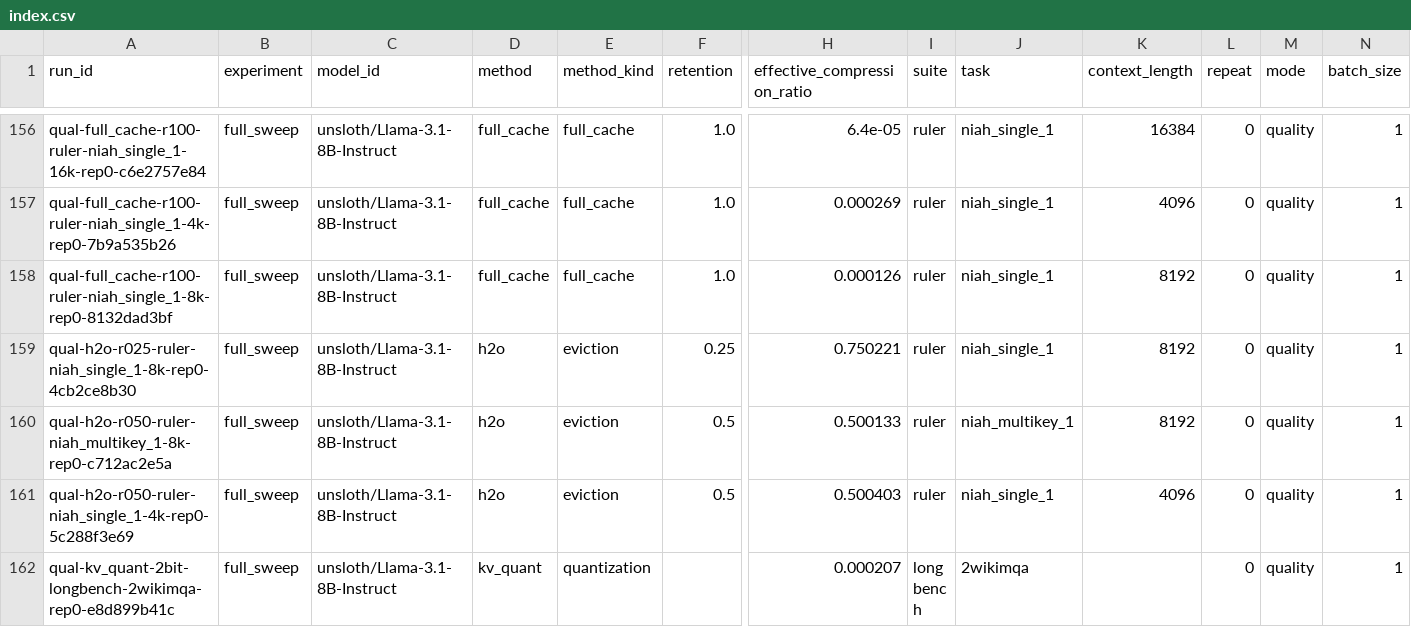
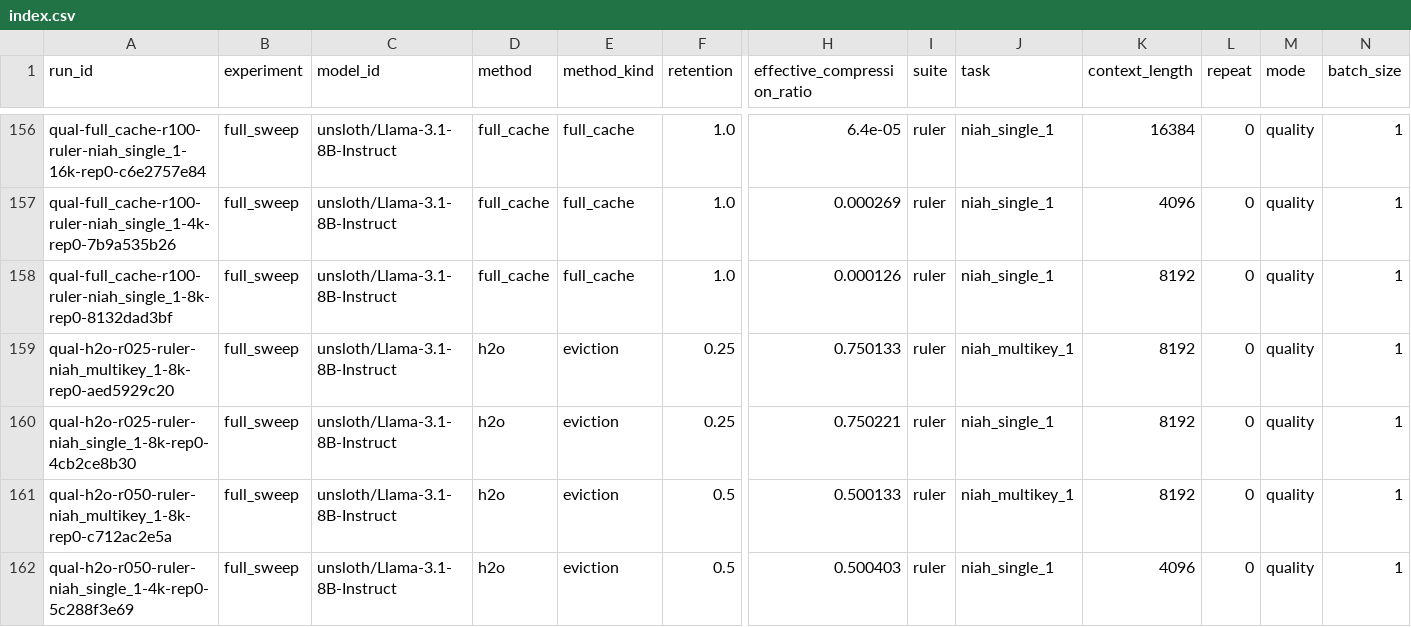
Before and after one commit to Samama251251/kvcache-bench, a CSV file: results/index.csv, drawn as a sheet; only a part is shown, gaps mark what is left out; the shorter side is filled out with more unchanged rows; rows hold the shown columns only; the diff names each change by its address in the sheet, - before the commit and + after, or states it on an @@ line.

Commit message:
Add results for qual-h2o-r025-ruler-niah_multikey_1-8k-rep0

```diff
--- a/results/index.csv
+++ b/results/index.csv
+row 159: qual-h2o-r025-ruler-niah_multikey_1-8k-rep0-aed5929c20 | full_sweep | unsloth/Llama-3.1-8B-Instruct | h2o | eviction | 0.25 | 0.750133 | ruler | niah_multikey_1 | 8192 | 0 | quality | 1
```
Also changed, not shown: 1 other file.
